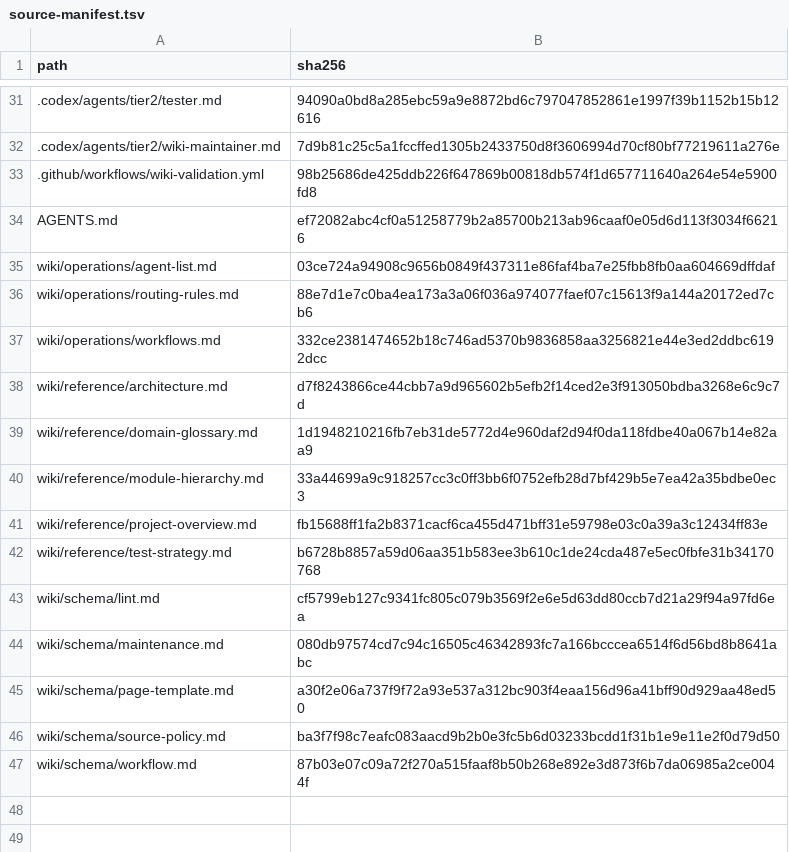
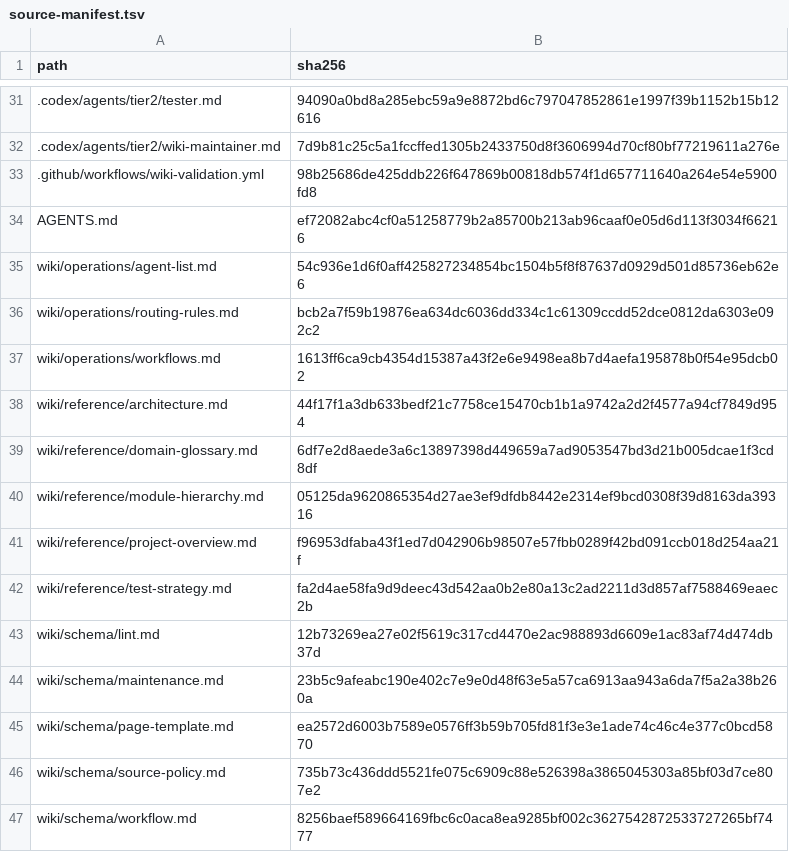
Before and after one commit to chanho0908/Keepiluv-Agent, a TSV file: wiki/state/source-manifest.tsv, drawn as a sheet; only a part is shown, gaps mark what is left out.

Commit message:
📝 Docs: Wiki 외부 출처 정책 정리

```diff
--- a/wiki/state/source-manifest.tsv
+++ b/wiki/state/source-manifest.tsv
@@ -34,14 +34,14 @@ path	sha256
 AGENTS.md	ef72082abc4cf0a51258779b2a85700b213ab96caaf0e05d6d113f3034f66216
-wiki/operations/agent-list.md	03ce724a94908c9656b0849f437311e86faf4ba7e25fbb8fb0aa604669dffdaf
-wiki/operations/routing-rules.md	88e7d1e7c0ba4ea173a3a06f036a974077faef07c15613f9a144a20172ed7cb6
-wiki/operations/workflows.md	332ce2381474652b18c746ad5370b9836858aa3256821e44e3ed2ddbc6192dcc
-wiki/reference/architecture.md	d7f8243866ce44cbb7a9d965602b5efb2f14ced2e3f913050bdba3268e6c9c7d
-wiki/reference/domain-glossary.md	1d1948210216fb7eb31de5772d4e960daf2d94f0da118fdbe40a067b14e82aa9
-wiki/reference/module-hierarchy.md	33a44699a9c918257cc3c0ff3bb6f0752efb28d7bf429b5e7ea42a35bdbe0ec3
-wiki/reference/project-overview.md	fb15688ff1fa2b8371cacf6ca455d471bff31e59798e03c0a39a3c12434ff83e
-wiki/reference/test-strategy.md	b6728b8857a59d06aa351b583ee3b610c1de24cda487e5ec0fbfe31b34170768
-wiki/schema/lint.md	cf5799eb127c9341fc805c079b3569f2e6e5d63dd80ccb7d21a29f94a97fd6ea
-wiki/schema/maintenance.md	080db97574cd7c94c16505c46342893fc7a166bcccea6514f6d56bd8b8641abc
-wiki/schema/page-template.md	a30f2e06a737f9f72a93e537a312bc903f4eaa156d96a41bff90d929aa48ed50
-wiki/schema/source-policy.md	ba3f7f98c7eafc083aacd9b2b0e3fc5b6d03233bcdd1f31b1e9e11e2f0d79d50
-wiki/schema/workflow.md	87b03e07c09a72f270a515faaf8b50b268e892e3d873f6b7da06985a2ce0044f
+wiki/operations/agent-list.md	54c936e1d6f0aff425827234854bc1504b5f8f87637d0929d501d85736eb62e6
+wiki/operations/routing-rules.md	bcb2a7f59b19876ea634dc6036dd334c1c61309ccdd52dce0812da6303e092c2
+wiki/operations/workflows.md	1613ff6ca9cb4354d15387a43f2e6e9498ea8b7d4aefa195878b0f54e95dcb02
+wiki/reference/architecture.md	44f17f1a3db633bedf21c7758ce15470cb1b1a9742a2d2f4577a94cf7849d954
+wiki/reference/domain-glossary.md	6df7e2d8aede3a6c13897398d449659a7ad9053547bd3d21b005dcae1f3cd8df
+wiki/reference/module-hierarchy.md	05125da9620865354d27ae3ef9dfdb8442e2314ef9bcd0308f39d8163da39316
+wiki/reference/project-overview.md	f96953dfaba43f1ed7d042906b98507e57fbb0289f42bd091ccb018d254aa21f
+wiki/reference/test-strategy.md	fa2d4ae58fa9d9deec43d542aa0b2e80a13c2ad2211d3d857af7588469eaec2b
+wiki/schema/lint.md	12b73269ea27e02f5619c317cd4470e2ac988893d6609e1ac83af74d474db37d
+wiki/schema/maintenance.md	23b5c9afeabc190e402c7e9e0d48f63e5a57ca6913aa943a6da7f5a2a38b260a
+wiki/schema/page-template.md	ea2572d6003b7589e0576ff3b59b705fd81f3e3e1ade74c46c4e377c0bcd5870
+wiki/schema/source-policy.md	735b73c436ddd5521fe075c6909c88e526398a3865045303a85bf03d7ce807e2
+wiki/schema/workflow.md	8256baef589664169fbc6c0aca8ea9285bf002c3627542872533727265bf7477
```
Also changed, not shown: 22 other files.
